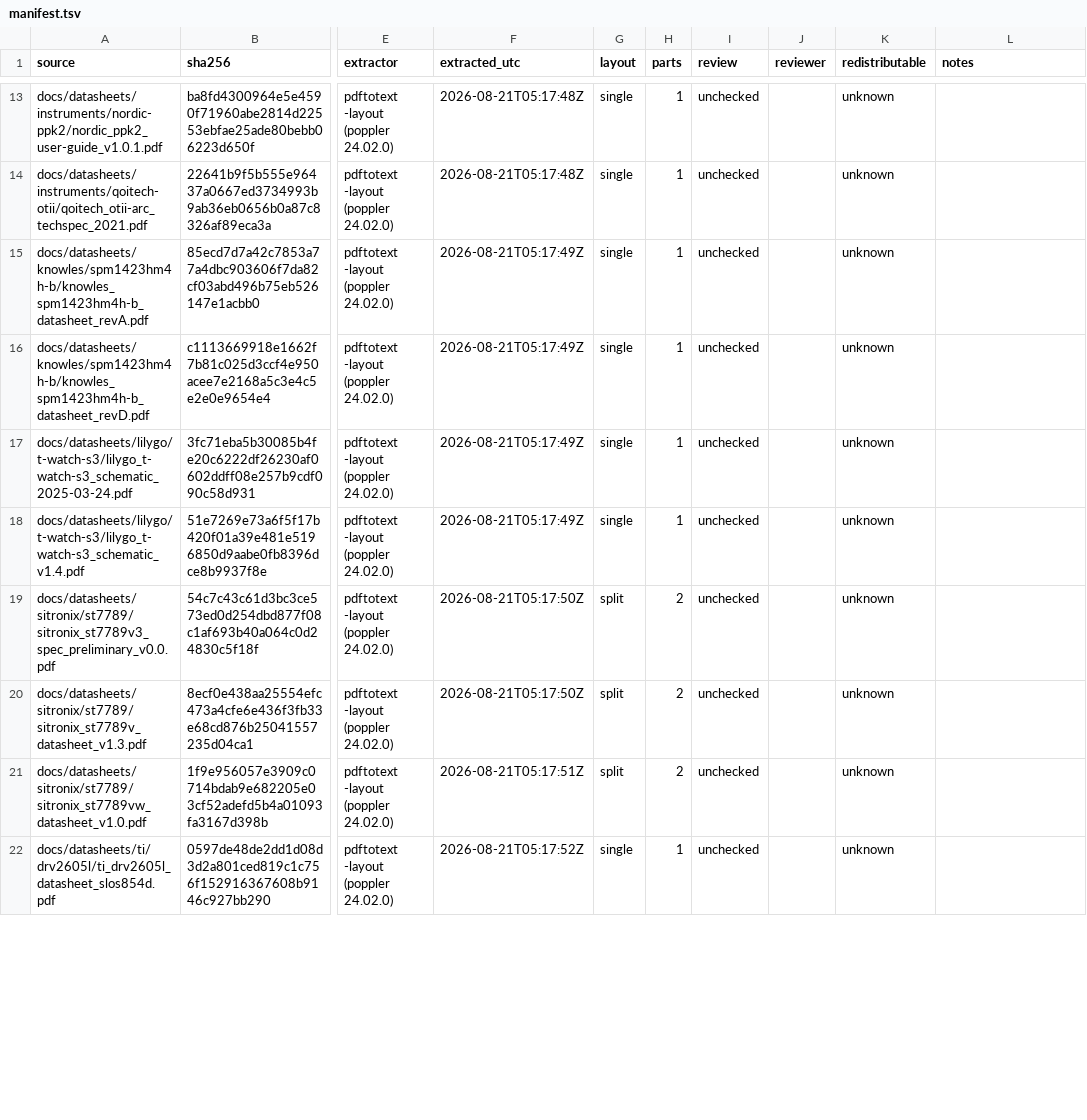
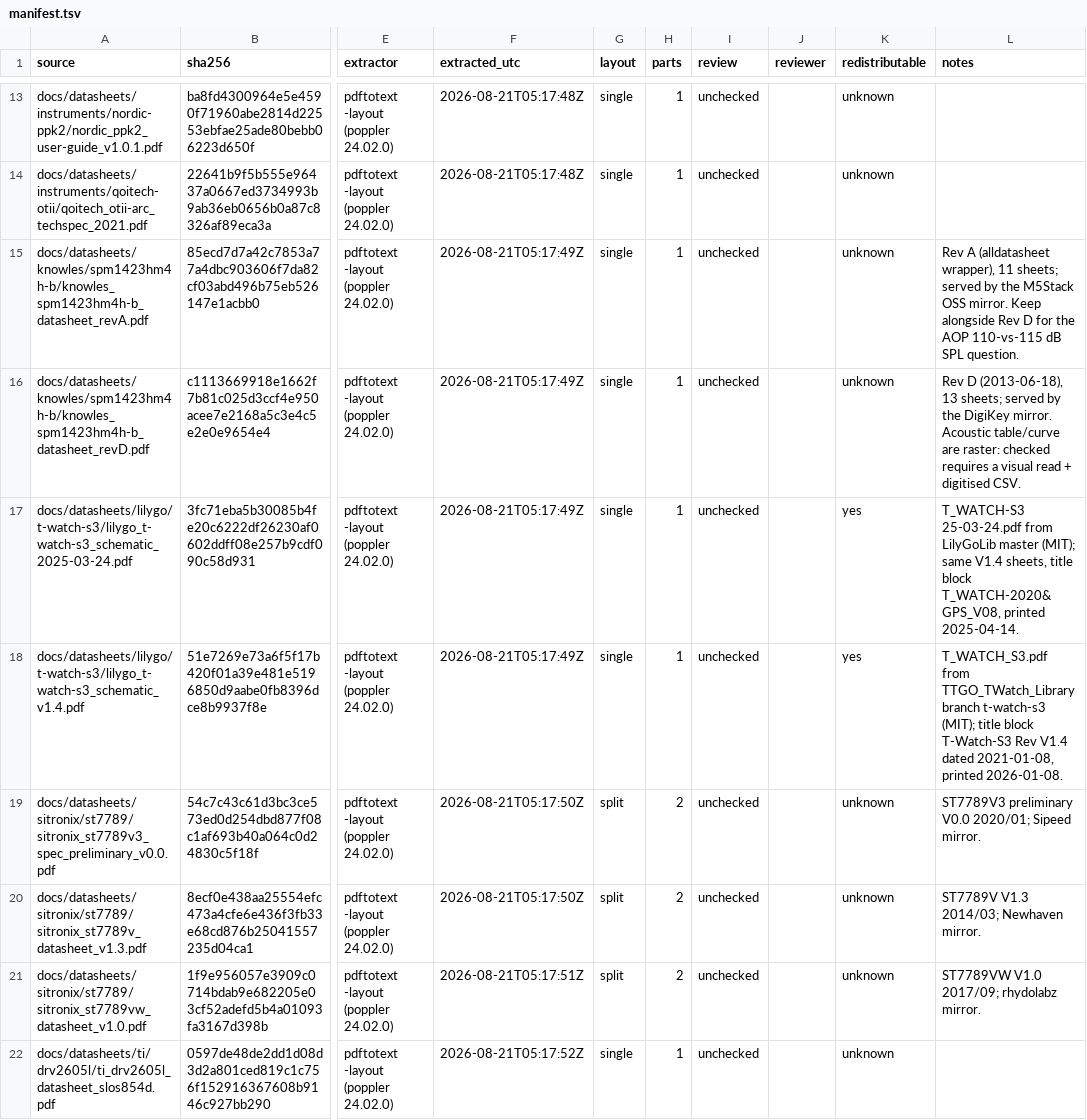
Before and after one commit to alexandergmzx/superspectral, a TSV file: docs/OCR/manifest.tsv, drawn as a sheet; only a part is shown, gaps mark what is left out; the diff covers the shown part only; the diff names each change by its address in the sheet, - before the commit and + after, or states it on an @@ line.

Commit message:
D3: first acquisition pass filed; untrack 33 non-redistributable PDFs committed by mistake; analyzer CI advisory
Filing (scratch/d3-renames.tsv, scratch/d3-commit-plan.txt): 44 PDFs landed,
20 renamed with the revision read inside the PDF, 1 byte-identical mirror
dropped, 2 quarantined (wrong ISMIR paper for mir_eval; truncated NTi XL2
manual). doc_ocr extracted 44/44 (3,100 pages, 4 chaptered sidecars);
manifest.tsv carries redistributable = yes 11 / unknown 25 / no 8.

Commit dfaf9e5 ('git add docs') swept all 44 PDFs into the tree; this commit
removes the 33 classified unknown/no from the index (they stay local and in
.git/info/exclude) and keeps the 11 redistributable ones (Espressif docs,
LilyGO MIT schematics, ANSI S1.11-2004 via law.resource.org, ISMIR CC-BY
papers). The 33 remain in history until it is rewritten - see next step.

Bibliography: '📥 Filed locally' blocks in 01-05, 07-11; acquisition-status.md
ledgers the 18 failures (CDN-BLOCK/LOST/OPEN-TODO) + 2 quarantines, with a
'quick wins' list for a browser session.

CI: analyzer config is continue-on-error - GCC -fanalyzer false-positive in
ESP-IDF's lwIP tcp_out.c under warnings-as-errors; blocking again once
ADR 0017 trims lwIP/esp_wifi from the component set.

```diff
--- a/docs/OCR/manifest.tsv
+++ b/docs/OCR/manifest.tsv
-L15 (notes): (empty)
+L15 (notes): Rev A (alldatasheet wrapper), 11 sheets; served by the M5Stack OSS mirror. Keep alongside Rev D for the AOP 110-vs-115 dB SPL question.
-L16 (notes): (empty)
+L16 (notes): Rev D (2013-06-18), 13 sheets; served by the DigiKey mirror. Acoustic table/curve are raster: checked requires a visual read + digitised CSV.
-K17:K18 (redistributable): unknown
+K17:K18 (redistributable): yes
-L17 (notes): (empty)
+L17 (notes): T_WATCH-S3 25-03-24.pdf from LilyGoLib master (MIT); same V1.4 sheets, title block T_WATCH-2020&GPS_V08, printed 2025-04-14.
-L18 (notes): (empty)
+L18 (notes): T_WATCH_S3.pdf from TTGO_TWatch_Library branch t-watch-s3 (MIT); title block T-Watch-S3 Rev V1.4 dated 2021-01-08, printed 2026-01-08.
-L19 (notes): (empty)
+L19 (notes): ST7789V3 preliminary V0.0 2020/01; Sipeed mirror.
-L20 (notes): (empty)
+L20 (notes): ST7789V V1.3 2014/03; Newhaven mirror.
-L21 (notes): (empty)
+L21 (notes): ST7789VW V1.0 2017/09; rhydolabz mirror.
```
Also changed, not shown: 21 edited cells elsewhere in this file, 14 other files.
